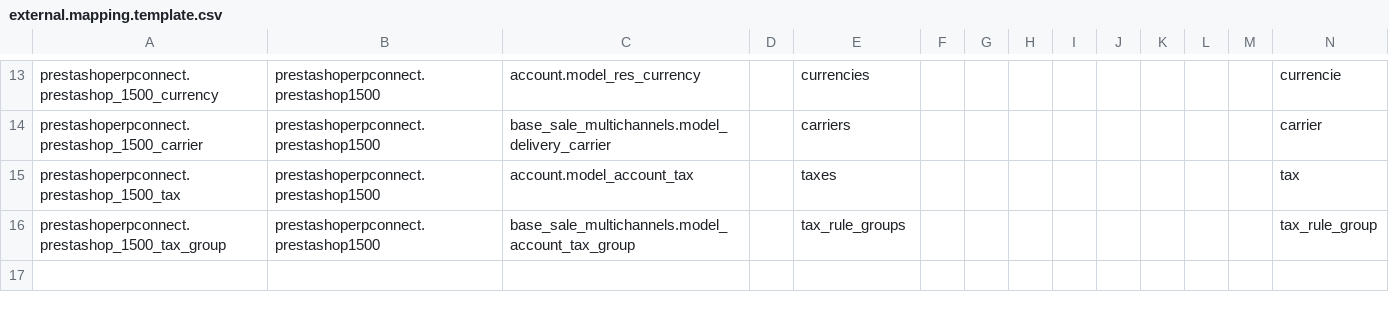
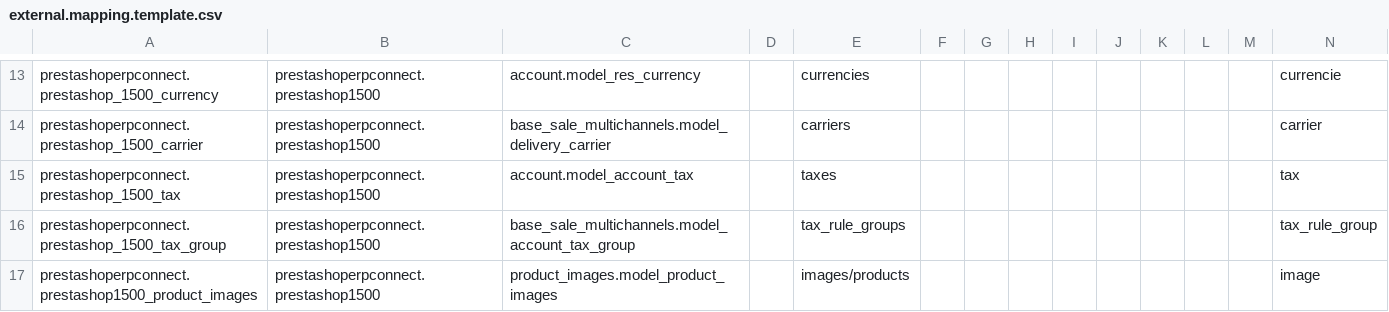
Before and after one commit to effectiveDev0818/prestashop_connector, a CSV file: prestashoperpconnect/settings/1.5.0.0/external.mapping.template.csv, drawn as a sheet; only a part is shown, gaps mark what is left out.

Commit message:
Starting to add support for product images

```diff
--- a/prestashoperpconnect/settings/1.5.0.0/external.mapping.template.csv
+++ b/prestashoperpconnect/settings/1.5.0.0/external.mapping.template.csv
@@ -16 +16,2 @@ prestashoperpconnect.prestashop_1500_tax,prestashoperpconnect.prestashop1500,acc
 prestashoperpconnect.prestashop_1500_tax_group,prestashoperpconnect.prestashop1500,base_sale_multichannels.model_account_tax_group,,tax_rule_groups,,,,,,,,,tax_rule_group
+prestashoperpconnect.prestashop1500_product_images,prestashoperpconnect.prestashop1500,product_images.model_product_images,,images/products,,,,,,,,,image
```
Also changed, not shown: 5 other files.
